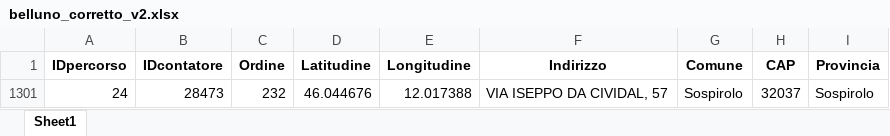
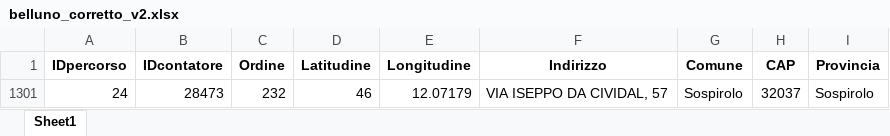
Before and after one commit to Gabriele3vi/MDMA, an Excel workbook: belluno_corretto_v2.xlsx, sheet Sheet1, drawn as a sheet; values as stored, in another font and other column widths than the file's, no borders; the diff names each change by its address in the sheet, - before the commit and + after, or states it on an @@ line.

Commit message:
Add files via upload

```diff
--- a/belluno_corretto_v2.xlsx (sheet Sheet1)
+++ b/belluno_corretto_v2.xlsx (sheet Sheet1)
-D1301 (Latitudine): 46.044676
+D1301 (Latitudine): 46
-E1301 (Longitudine): 12.017388
+E1301 (Longitudine): 12.07179
```
